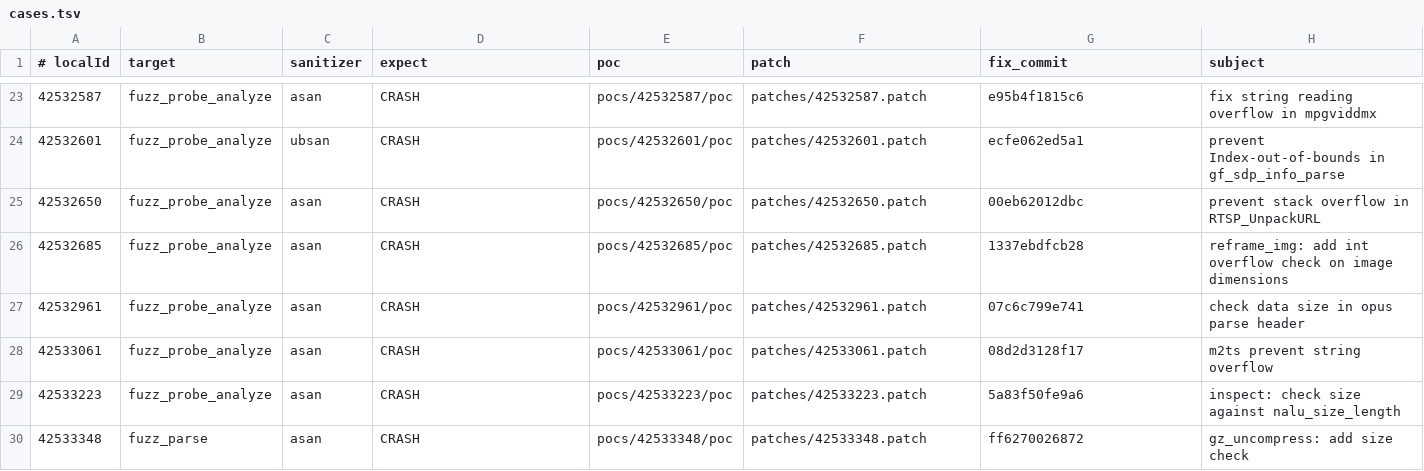
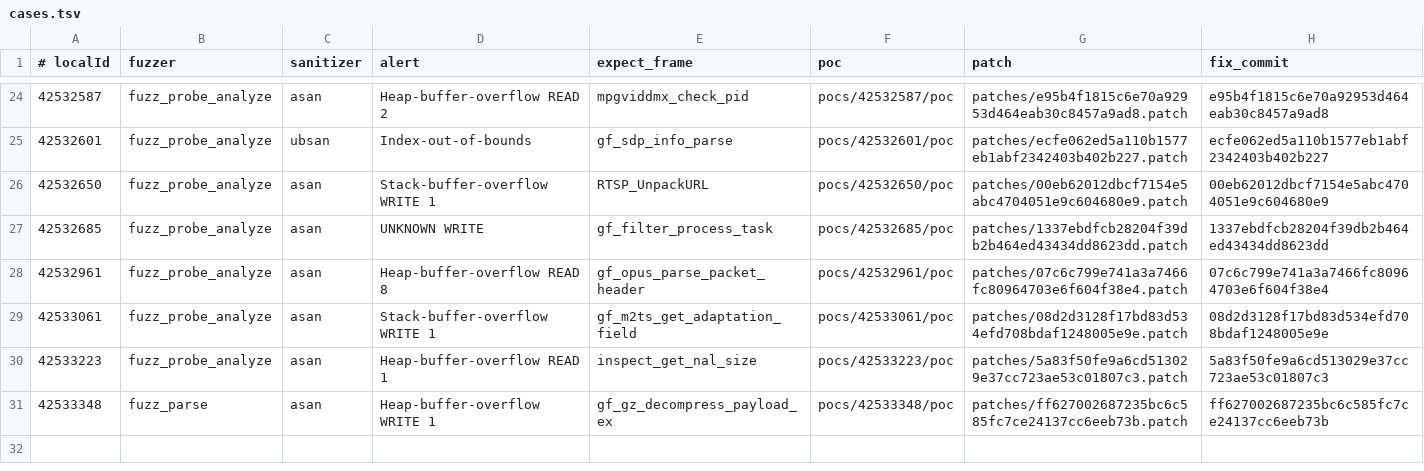
Before and after one commit to Supernova2014201970/gpac-vul, a TSV file: payload/cases.tsv, drawn as a sheet; only a part is shown, gaps mark what is left out; removed rows and columns are numbered as before the commit, all else as after; the diff covers the shown part only; the diff names each change by its address in the sheet, - before the commit and + after, or states it on an @@ line.

```diff
--- a/payload/cases.tsv
+++ b/payload/cases.tsv
+column E (expect_frame), rows 24-31: mpgviddmx_check_pid | gf_sdp_info_parse | RTSP_UnpackURL | gf_filter_process_task | gf_opus_parse_packet_header | gf_m2ts_get_adaptation_field | inspect_get_nal_size | gf_gz_decompress_payload_ex
-column H (subject), rows 23-30: fix string reading overflow in mpgviddmx | prevent Index-out-of-bounds in gf_sdp_info_parse | prevent stack overflow in RTSP_UnpackURL | reframe_img: add int overflow check on image dimensions | check data size in opus parse header | m2ts prevent string overflow | inspect: check size against nalu_size_length | gz_uncompress: add size check
-B1: target
+B1: fuzzer
-D1: expect
+D1: alert
-D24 (alert): CRASH
+D24 (alert): Heap-buffer-overflow READ 2
-G24 (patch): patches/42532587.patch
+G24 (patch): patches/e95b4f1815c6e70a92953d464eab30c8457a9ad8.patch
-H24 (fix_commit): e95b4f1815c6
+H24 (fix_commit): e95b4f1815c6e70a92953d464eab30c8457a9ad8
-D25 (alert): CRASH
+D25 (alert): Index-out-of-bounds
-G25 (patch): patches/42532601.patch
+G25 (patch): patches/ecfe062ed5a110b1577eb1abf2342403b402b227.patch
-H25 (fix_commit): ecfe062ed5a1
+H25 (fix_commit): ecfe062ed5a110b1577eb1abf2342403b402b227
-D26 (alert): CRASH
+D26 (alert): Stack-buffer-overflow WRITE 1
-G26 (patch): patches/42532650.patch
+G26 (patch): patches/00eb62012dbcf7154e5abc4704051e9c604680e9.patch
-H26 (fix_commit): 00eb62012dbc
+H26 (fix_commit): 00eb62012dbcf7154e5abc4704051e9c604680e9
-D27 (alert): CRASH
+D27 (alert): UNKNOWN WRITE
-G27 (patch): patches/42532685.patch
+G27 (patch): patches/1337ebdfcb28204f39db2b464ed43434dd8623dd.patch
-H27 (fix_commit): 1337ebdfcb28
+H27 (fix_commit): 1337ebdfcb28204f39db2b464ed43434dd8623dd
-D28 (alert): CRASH
+D28 (alert): Heap-buffer-overflow READ 8
-G28 (patch): patches/42532961.patch
+G28 (patch): patches/07c6c799e741a3a7466fc80964703e6f604f38e4.patch
-H28 (fix_commit): 07c6c799e741
+H28 (fix_commit): 07c6c799e741a3a7466fc80964703e6f604f38e4
-D29 (alert): CRASH
+D29 (alert): Stack-buffer-overflow WRITE 1
-G29 (patch): patches/42533061.patch
+G29 (patch): patches/08d2d3128f17bd83d534efd708bdaf1248005e9e.patch
-H29 (fix_commit): 08d2d3128f17
+H29 (fix_commit): 08d2d3128f17bd83d534efd708bdaf1248005e9e
-D30 (alert): CRASH
+D30 (alert): Heap-buffer-overflow READ 1
-G30 (patch): patches/42533223.patch
+G30 (patch): patches/5a83f50fe9a6cd513029e37cc723ae53c01807c3.patch
-H30 (fix_commit): 5a83f50fe9a6
+H30 (fix_commit): 5a83f50fe9a6cd513029e37cc723ae53c01807c3
-D31 (alert): CRASH
+D31 (alert): Heap-buffer-overflow WRITE 1
-G31 (patch): patches/42533348.patch
+G31 (patch): patches/ff627002687235bc6c585fc7ce24137cc6eeb73b.patch
-H31 (fix_commit): ff6270026872
+H31 (fix_commit): ff627002687235bc6c585fc7ce24137cc6eeb73b
```
Also changed, not shown: 1 added row and 59 edited cells elsewhere in this file, 42 other files.
